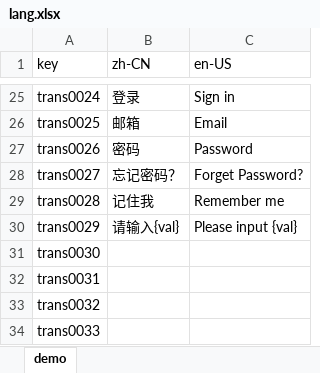
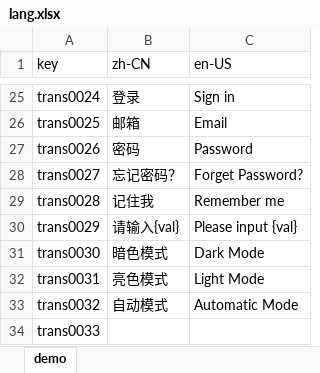
Before and after one commit to ytppp/myblog, an Excel workbook: docs/lang.xlsx, sheet demo, drawn as a sheet; only a part is shown, gaps mark what is left out; values as stored, in another font and other column widths than the file's, no borders; the diff names each change by its address in the sheet, - before the commit and + after, or states it on an @@ line.

```diff
--- a/docs/lang.xlsx (sheet demo)
+++ b/docs/lang.xlsx (sheet demo)
-B31 (zh-CN): (empty)
+B31 (zh-CN): 暗色模式
-C31 (en-US): (empty)
+C31 (en-US): Dark Mode
-B32 (zh-CN): (empty)
+B32 (zh-CN): 亮色模式
-C32 (en-US): (empty)
+C32 (en-US): Light Mode
-B33 (zh-CN): (empty)
+B33 (zh-CN): 自动模式
-C33 (en-US): (empty)
+C33 (en-US): Automatic Mode
```
Also changed, not shown: 16 other files.
